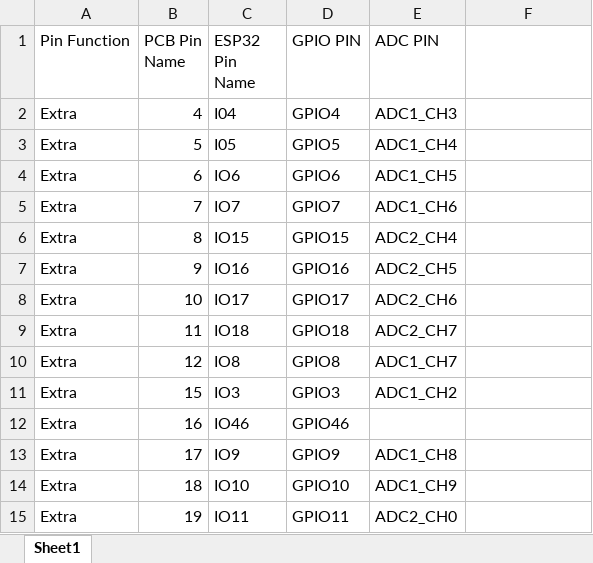
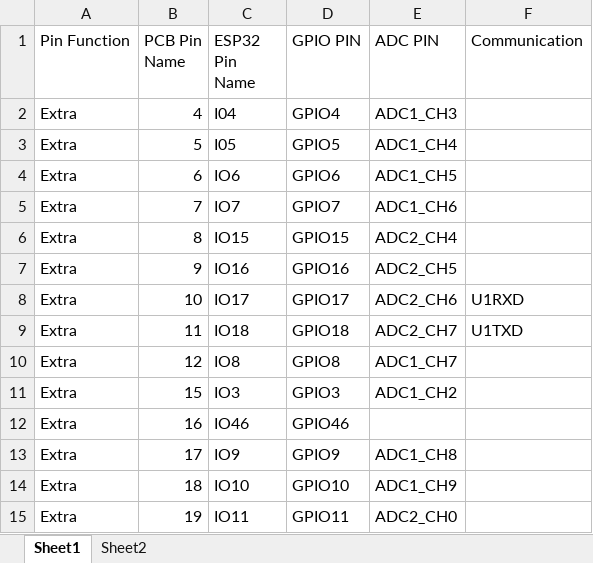
Before and after one commit to ryantay8921/ESP32-DevBoard, an Excel workbook: ESP32_pin_mapping.xlsx, sheet Sheet1, drawn as a sheet; only a part is shown; values as stored, in another font and other column widths than the file's, no borders; the diff names each change by its address in the sheet, - before the commit and + after, or states it on an @@ line.

```diff
--- a/ESP32_pin_mapping.xlsx (sheet Sheet1)
+++ b/ESP32_pin_mapping.xlsx (sheet Sheet1)
+sheet tab: Sheet2
-F1: (empty)
+F1: Communication
-F8 (Communication): (empty)
+F8 (Communication): U1RXD
-F9 (Communication): (empty)
+F9 (Communication): U1TXD
```
Also changed, not shown: 21 other files.
